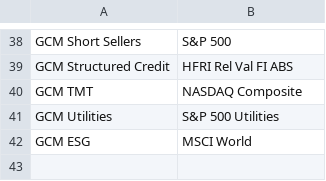
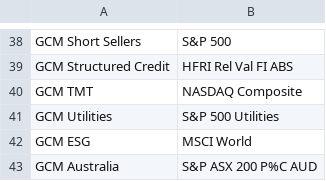
Before and after one commit to msmall-gcmlp/Gcm.InvestmentsReporting, a CSV file: AzureFunctions/_legacy/Reports/reports/peer_rankings/peer_benchmark_mapping.csv, drawn as a sheet; only a part is shown, gaps mark what is left out.

Commit message:
added GCM Australia to screener

```diff
--- a/AzureFunctions/_legacy/Reports/reports/peer_rankings/peer_benchmark_mapping.csv
+++ b/AzureFunctions/_legacy/Reports/reports/peer_rankings/peer_benchmark_mapping.csv
@@ -42 +42,2 @@ GCM Utilities,S&P 500 Utilities
 GCM ESG,MSCI World
+GCM Australia,S&P ASX 200 P%C AUD
```
Also changed, not shown: 1 other file.
